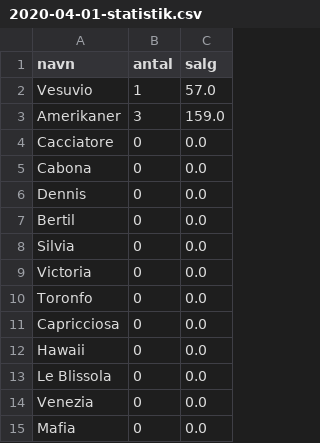
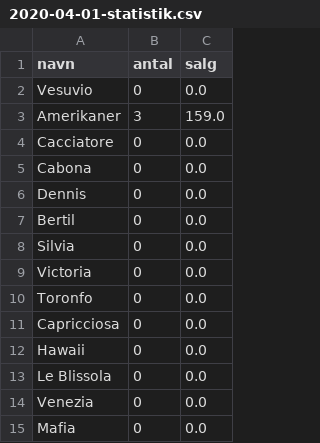
Before and after one commit to eelkjaer/ProjectMario, a CSV file: Export/2020-04-01-statistik.csv, drawn as a sheet.

```diff
--- a/Export/2020-04-01-statistik.csv
+++ b/Export/2020-04-01-statistik.csv
@@ -1,3 +1,3 @@
 navn;antal;salg
-Vesuvio;1;57.0
+Vesuvio;0;0.0
 Amerikaner;3;159.0
```
Also changed, not shown: Data/customers.csv, Export/2020-04-01-ordre.csv, 5 other files.
